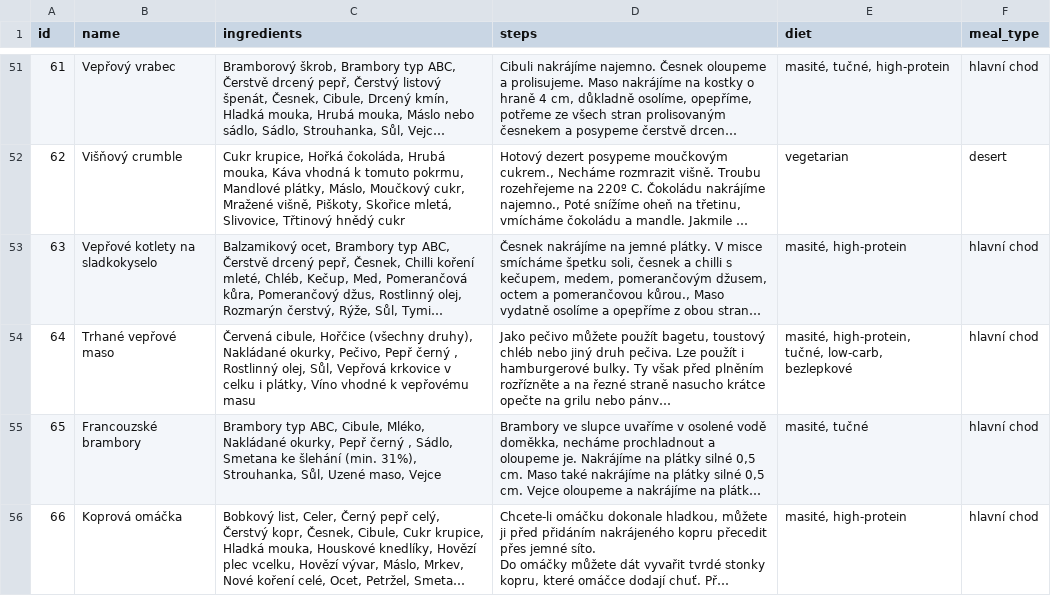
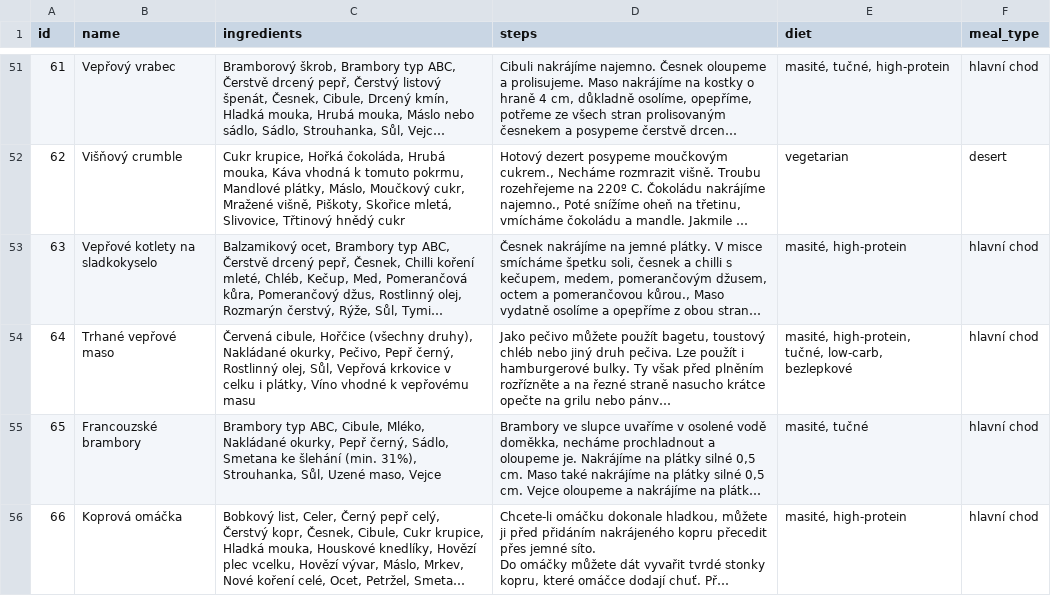
Before and after one commit to jozso39/rohlik-mcp-server, a CSV file: data/Recipes.csv, drawn as a sheet; only a part is shown, gaps mark what is left out; long unchanged cells end in …; the diff covers the shown part only; the diff names each change by its address in the sheet, - before the commit and + after, or states it on an @@ line.

Commit message:
feat: enhance recipe search with ingredient filtering and comprehensive test coverage
- Add ingredient inclusion/exclusion filtering with comma-separated values
- Implement case-insensitive partial matching for ingredient filters
- Add get_all_ingredients endpoint (275 unique ingredients)
- Add get_all_diets endpoint (8 diet types)
- Update search_recipes to support includes_ingredients and excludes_ingredients parameters
- Add comprehensive test coverage for all new features (14 tests total)
- Update API documentation in README.md and swagger.yaml
- All tests passing with full functionality validation

```diff
--- a/data/Recipes.csv
+++ b/data/Recipes.csv
-C54 (ingredients): …Pečivo, Pepř černý , Rostlinný olej,…
+C54 (ingredients): …Pečivo, Pepř černý, Rostlinný olej,…
-C55 (ingredients): …okurky, Pepř černý , Sádlo, Smetana…
+C55 (ingredients): …okurky, Pepř černý, Sádlo, Smetana…
```
Also changed, not shown: 19 edited cells elsewhere in this file, 4 other files.
